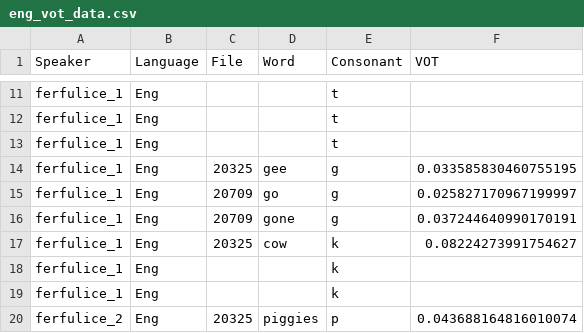
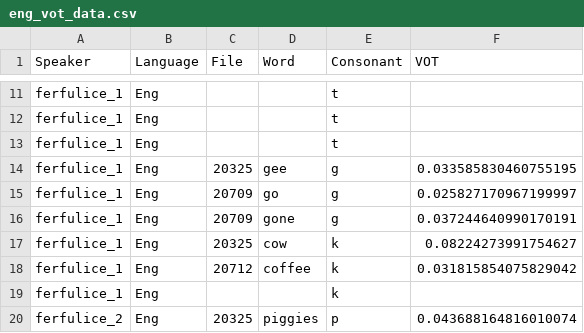
Before and after one commit to paynesa/bilingual-vot, a CSV file: eng_vot_data.csv, drawn as a sheet; only a part is shown, gaps mark what is left out.

```diff
--- a/eng_vot_data.csv
+++ b/eng_vot_data.csv
@@ -17,3 +17,3 @@ ferfulice_1,Eng,20709,gone,g,0.037244640990170191
 ferfulice_1,Eng,20325,cow,k,0.08224273991754627
-ferfulice_1,Eng,,,k
+ferfulice_1,Eng,20712,coffee,k,0.031815854075829042
 ferfulice_1,Eng,,,k
```
Also changed, not shown: 4 other files.
